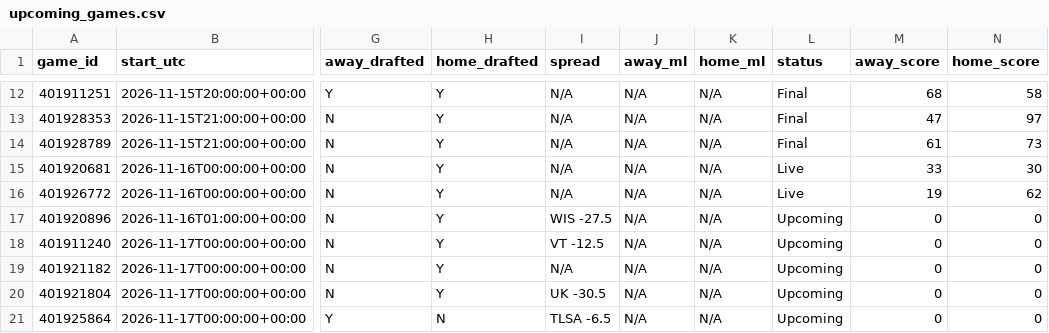
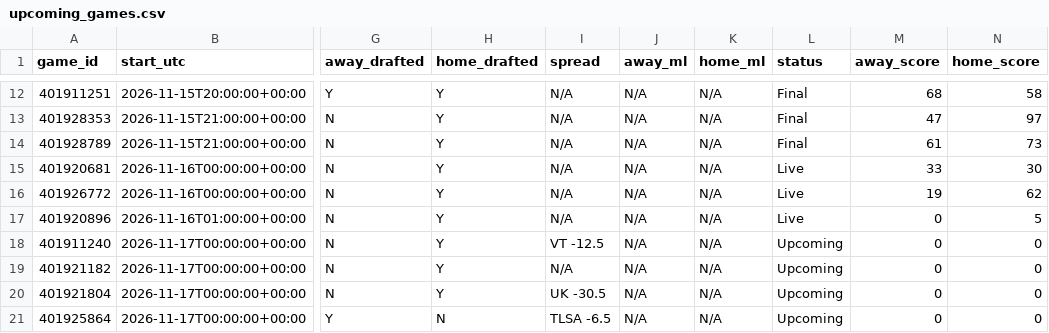
Before and after one commit to tmassa1/cbb-draft-league, a CSV file: data/upcoming_games.csv, drawn as a sheet; only a part is shown, gaps mark what is left out; the diff names each change by its address in the sheet, - before the commit and + after, or states it on an @@ line.

```diff
--- a/data/upcoming_games.csv
+++ b/data/upcoming_games.csv
-I17 (spread): WIS -27.5
+I17 (spread): N/A
-L17 (status): Upcoming
+L17 (status): Live
-N17 (home_score): 0
+N17 (home_score): 5
```
